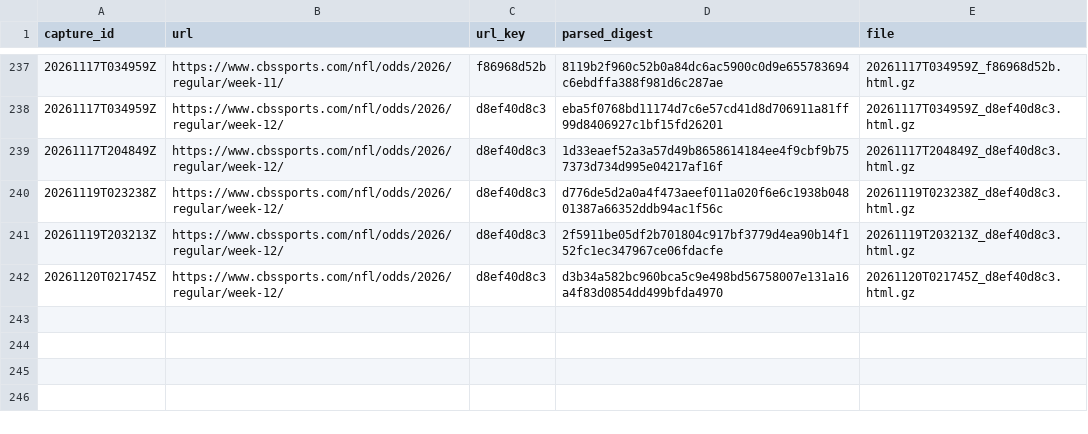
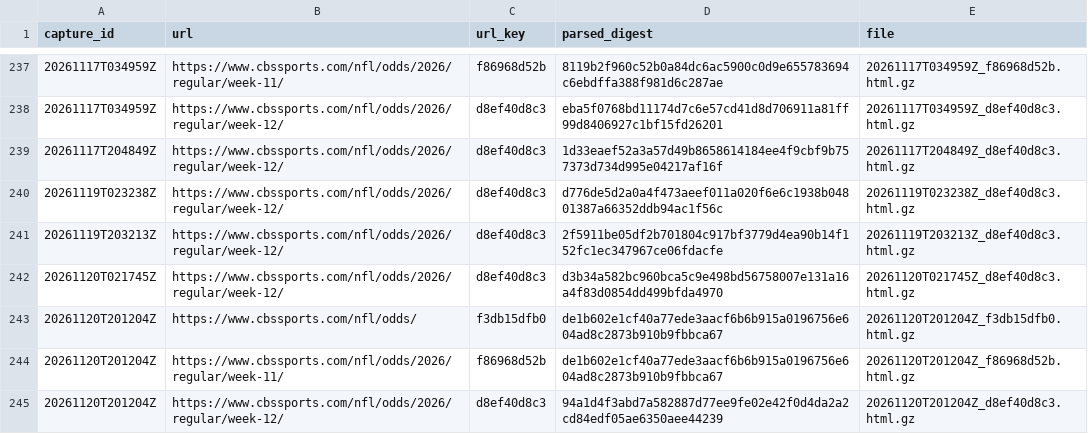
Before and after one commit to wbblanck/NFL_ATS, a CSV file: data/lines/raw_cbs/index.csv, drawn as a sheet; only a part is shown, gaps mark what is left out.

```diff
--- a/data/lines/raw_cbs/index.csv
+++ b/data/lines/raw_cbs/index.csv
@@ -242 +242,4 @@ capture_id,url,url_key,parsed_digest,file
 20261120T021745Z,https://www.cbssports.com/nfl/odds/2026/regular/week-12/,d8ef40d8c3,d3b34a582bc960bca5c9e498bd56758007e131a16a4f83d0854dd499bfda4970,20261120T021745Z_d8ef40d8c3.html.gz
+20261120T201204Z,https://www.cbssports.com/nfl/odds/,f3db15dfb0,de1b602e1cf40a77ede3aacf6b6b915a0196756e604ad8c2873b910b9fbbca67,20261120T201204Z_f3db15dfb0.html.gz
+20261120T201204Z,https://www.cbssports.com/nfl/odds/2026/regular/week-11/,f86968d52b,de1b602e1cf40a77ede3aacf6b6b915a0196756e604ad8c2873b910b9fbbca67,20261120T201204Z_f86968d52b.html.gz
+20261120T201204Z,https://www.cbssports.com/nfl/odds/2026/regular/week-12/,d8ef40d8c3,94a1d4f3abd7a582887d77ee9fe02e42f0d4da2a2cd84edf05ae6350aee44239,20261120T201204Z_d8ef40d8c3.html.gz
```
Also changed, not shown: data/lines/cbs_open_flags.csv, data/lines/cbs_open_frozen.csv, 4 other files.
